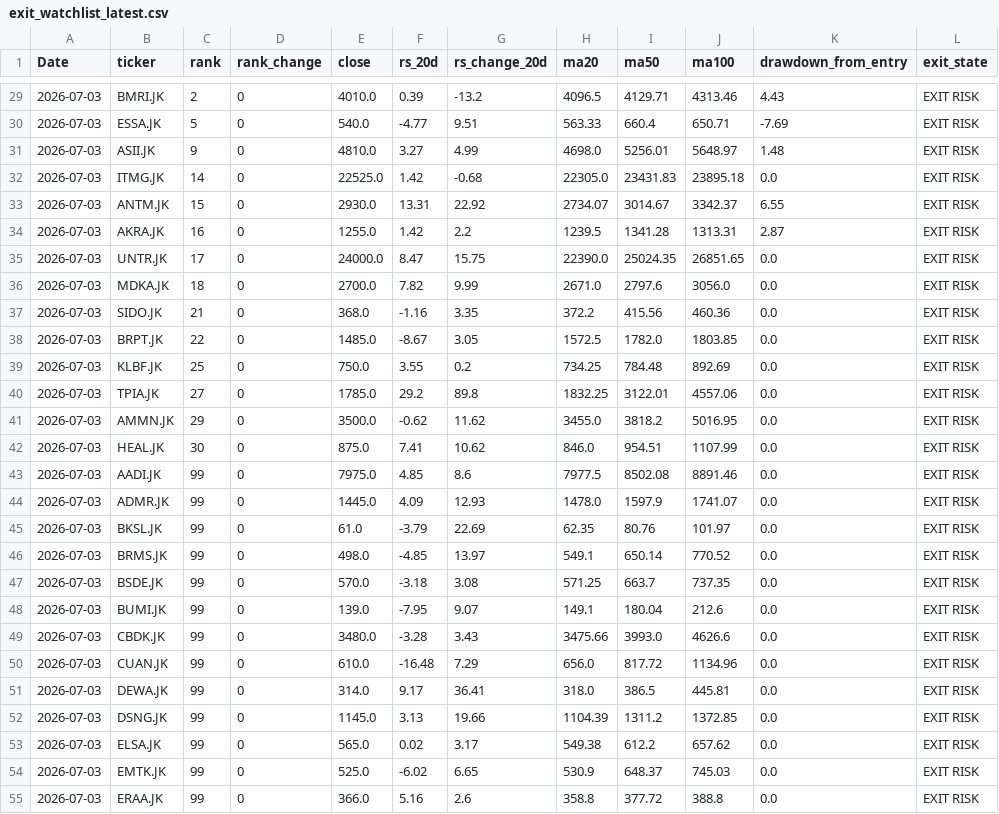
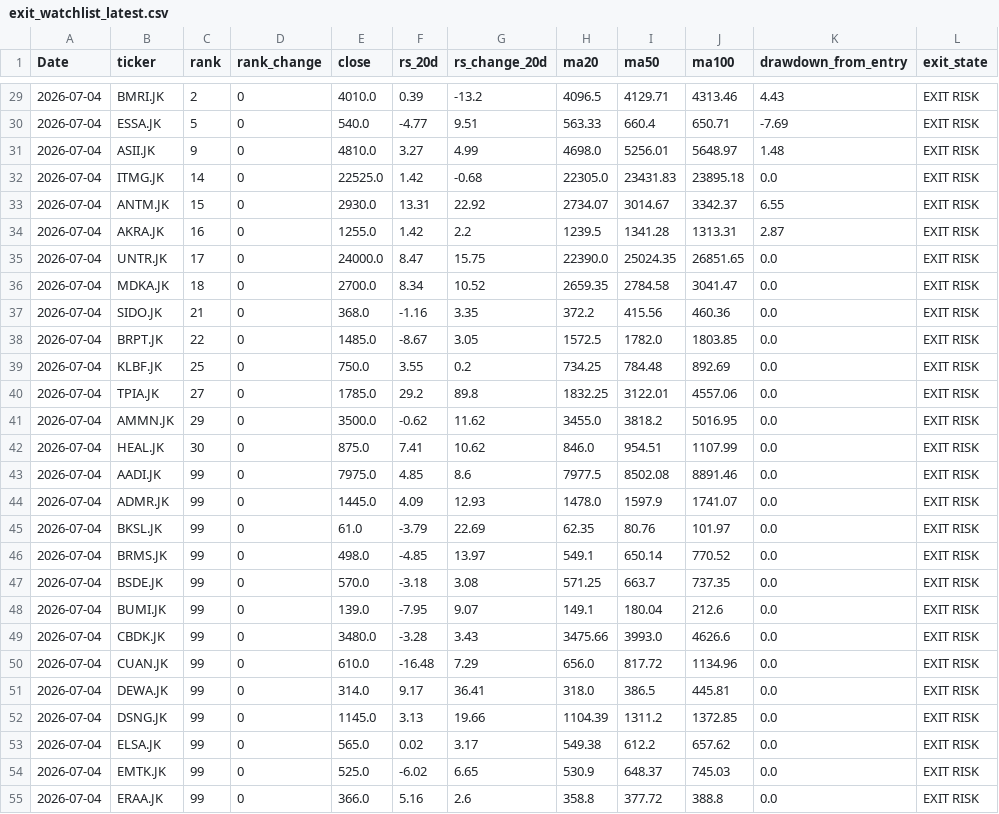
Before and after one commit to InitialJawa/indonesia-stock-intelligence, a CSV file: data/current/exit_watchlist_latest.csv, drawn as a sheet; only a part is shown, gaps mark what is left out; the diff covers the shown part only; the diff names each change by its address in the sheet, - before the commit and + after, or states it on an @@ line.

```diff
--- a/data/current/exit_watchlist_latest.csv
+++ b/data/current/exit_watchlist_latest.csv
-A29:A55 (Date): 2026-07-03
+A29:A55 (Date): 2026-07-04
-F36 (rs_20d): 7.82
+F36 (rs_20d): 8.34
-G36 (rs_change_20d): 9.99
+G36 (rs_change_20d): 10.52
-H36 (ma20): 2671.0
+H36 (ma20): 2659.35
-I36 (ma50): 2797.6
+I36 (ma50): 2784.58
-J36 (ma100): 3056.0
+J36 (ma100): 3041.47
```
Also changed, not shown: 53 edited cells elsewhere in this file, data/current/turnaround_latest.csv, 11 other files.
